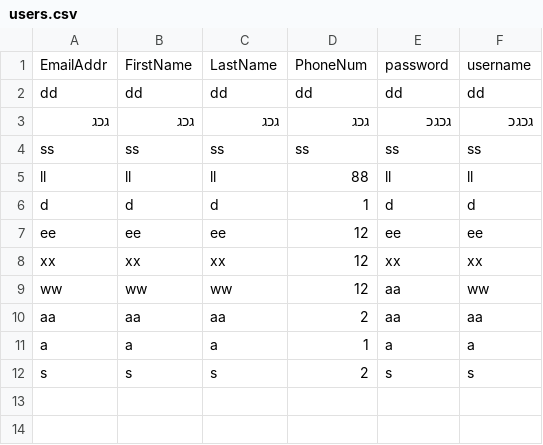
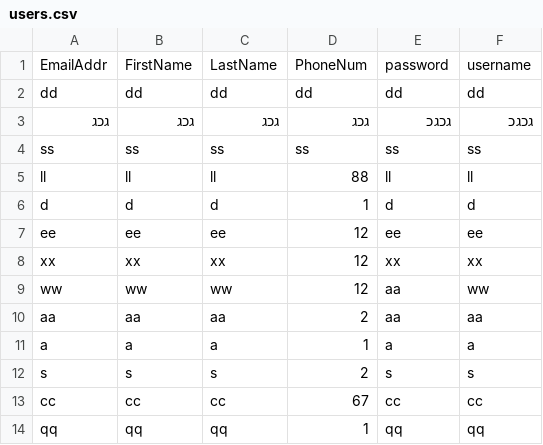
Before and after one commit to Danielgonen/DataScienceProject, a CSV file: MyProjectWHR/MyProjectWHR/static/Data/users.csv, drawn as a sheet.

```diff
--- a/MyProjectWHR/MyProjectWHR/static/Data/users.csv
+++ b/MyProjectWHR/MyProjectWHR/static/Data/users.csv
@@ -12 +12,3 @@ a,a,a,1,a,a
 s,s,s,2,s,s
+cc,cc,cc,67,cc,cc
+qq,qq,qq,1,qq,qq
```
Also changed, not shown: 5 other files.
